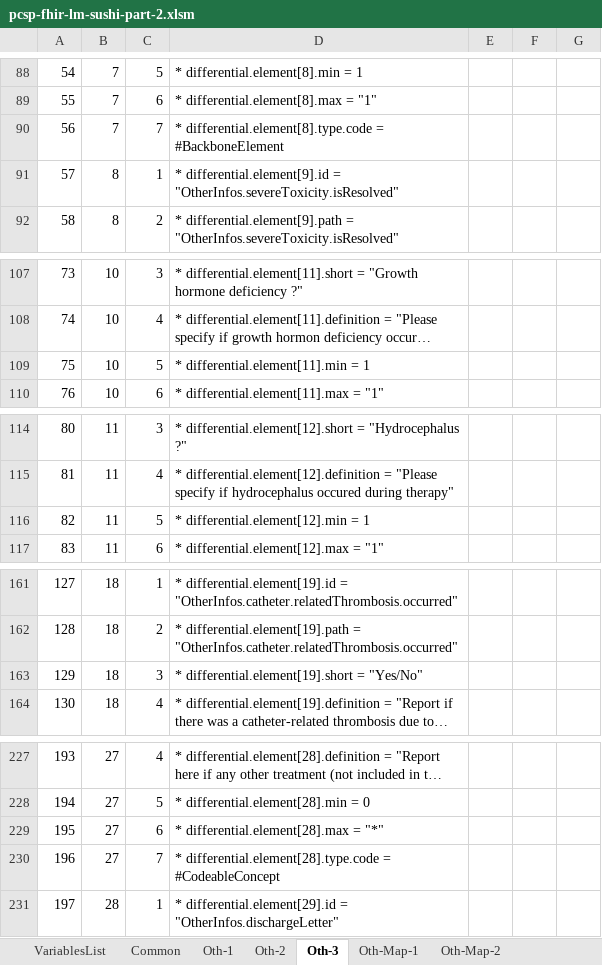
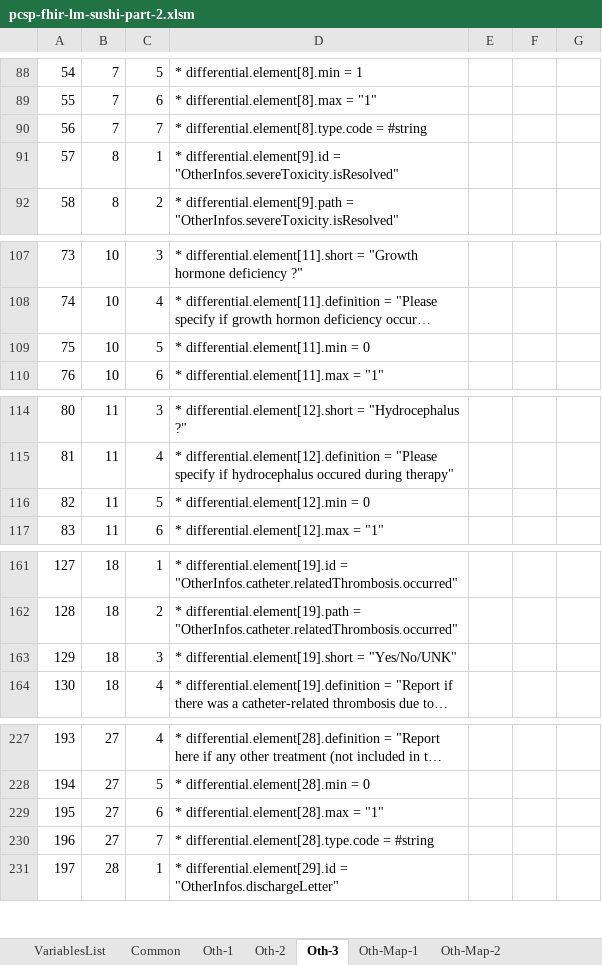
Before and after one commit to hl7-eu/pcsp, an Excel workbook: pcsp-fhir-lm-sushi-part-2.xlsm, sheet Oth-3, drawn as a sheet; only a part is shown, gaps mark what is left out; long unchanged cells end in …; values as stored, in another font and other column widths than the file's, no borders; the diff covers the shown part only; the diff names each change by its address in the sheet, - before the commit and + after, or states it on an @@ line.

```diff
--- a/pcsp-fhir-lm-sushi-part-2.xlsm (sheet Oth-3)
+++ b/pcsp-fhir-lm-sushi-part-2.xlsm (sheet Oth-3)
-D90: …differential.element[8].type.code = #BackboneElement
+D90: …differential.element[8].type.code = #string
-D109: * differential.element[11].min = 1
+D109: * differential.element[11].min = 0
-D116: * differential.element[12].min = 1
+D116: * differential.element[12].min = 0
-D163: * differential.element[19].short = "Yes/No"
+D163: * differential.element[19].short = "Yes/No/UNK"
-D229: * differential.element[28].max = "*"
+D229: * differential.element[28].max = "1"
-D230: …differential.element[28].type.code = #CodeableConcept
+D230: …differential.element[28].type.code = #string
```
Also changed, not shown: 2 edited cells elsewhere in this sheet, sheet Common, sheet Oth-1, sheet Oth-2, 2 other files.
